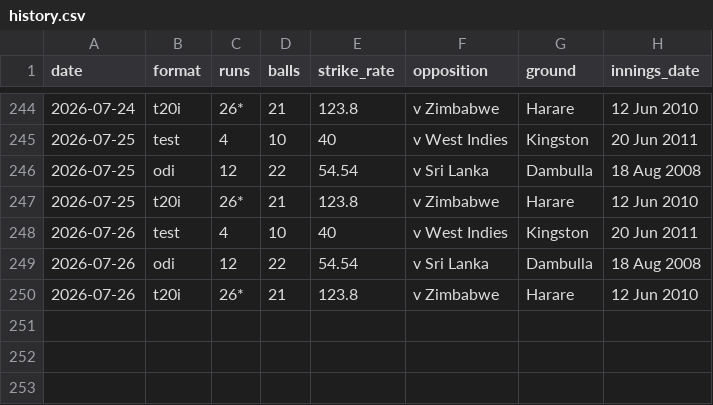
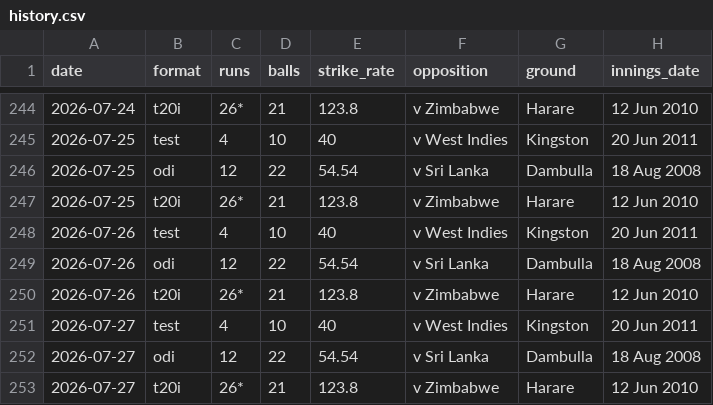
Before and after one commit to Alchemist432/virat-daily-stats, a CSV file: output/history.csv, drawn as a sheet; only a part is shown, gaps mark what is left out; the diff names each change by its address in the sheet, - before the commit and + after, or states it on an @@ line.

```diff
--- a/output/history.csv
+++ b/output/history.csv
+row 251: 2026-07-27 | test | 4 | 10 | 40 | v West Indies | Kingston | 20 Jun 2011
+row 252: 2026-07-27 | odi | 12 | 22 | 54.54 | v Sri Lanka | Dambulla | 18 Aug 2008
+row 253: 2026-07-27 | t20i | 26* | 21 | 123.8 | v Zimbabwe | Harare | 12 Jun 2010
```
Also changed, not shown: 2 other files.
